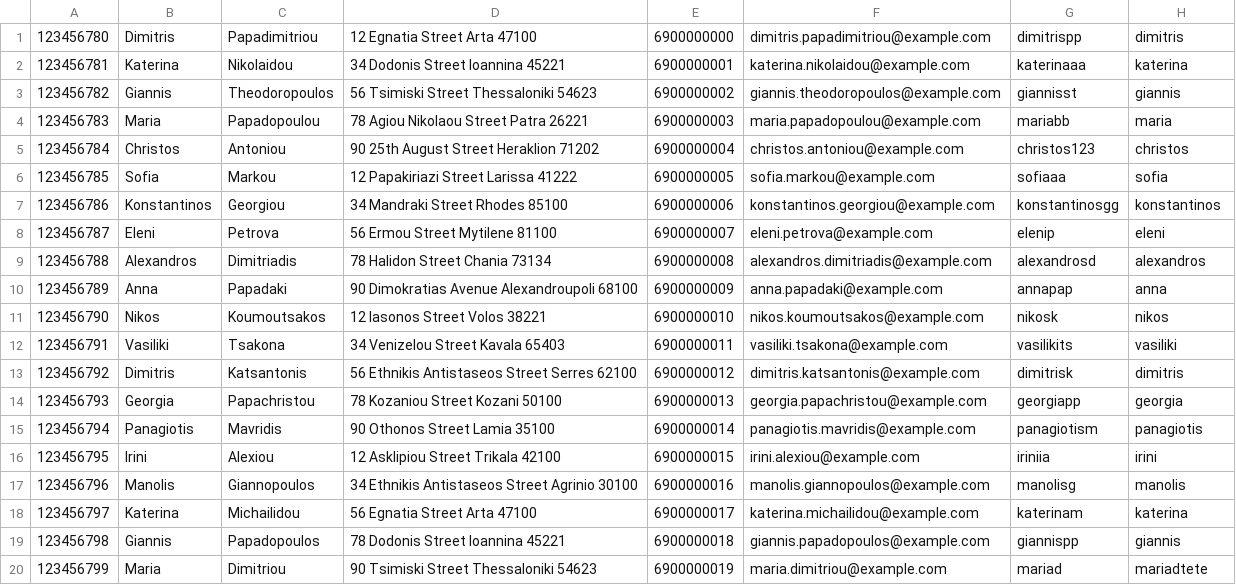
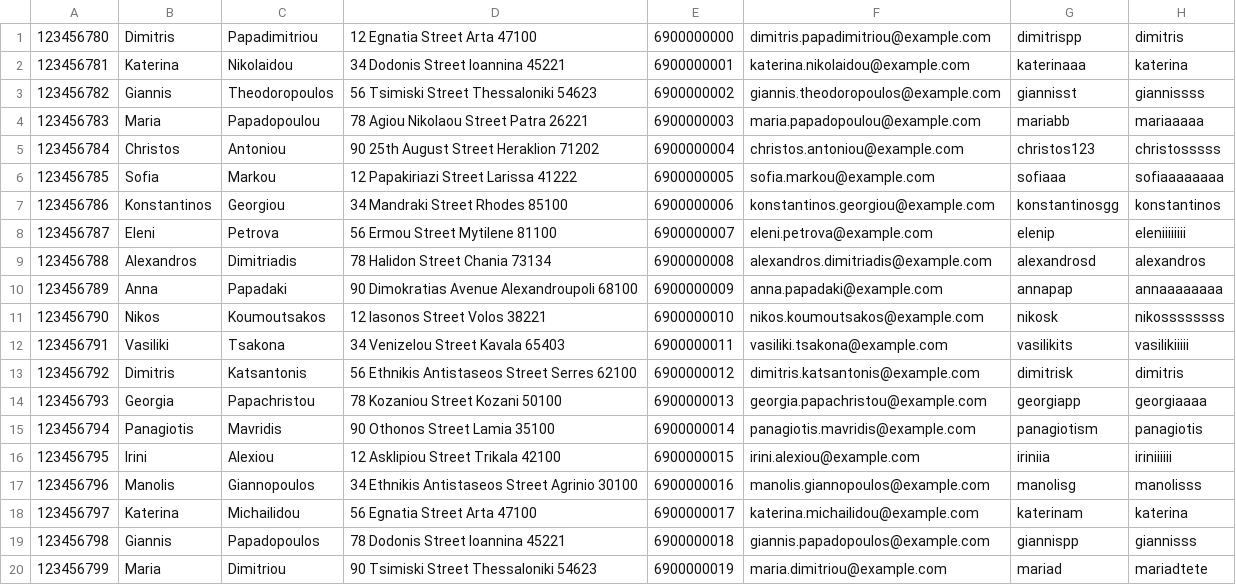
Before and after one commit to stavroulaBakogianni/technikon, a CSV file: src/main/resources/csv_files/owners.csv, drawn as a sheet.

Commit message:
Update owners.csv

```diff
--- a/src/main/resources/csv_files/owners.csv
+++ b/src/main/resources/csv_files/owners.csv
@@ -2,19 +2,19 @@
 123456781,Katerina,Nikolaidou,34 Dodonis Street Ioannina 45221,6900000001,katerina.nikolaidou@example.com,katerinaaa,katerina
-123456782,Giannis,Theodoropoulos,56 Tsimiski Street Thessaloniki 54623,6900000002,giannis.theodoropoulos@example.com,giannisst,giannis
-123456783,Maria,Papadopoulou,78 Agiou Nikolaou Street Patra 26221,6900000003,maria.papadopoulou@example.com,mariabb,maria
-123456784,Christos,Antoniou,90 25th August Street Heraklion 71202,6900000004,christos.antoniou@example.com,christos123,christos
-123456785,Sofia,Markou,12 Papakiriazi Street Larissa 41222,6900000005,sofia.markou@example.com,sofiaaa,sofia
+123456782,Giannis,Theodoropoulos,56 Tsimiski Street Thessaloniki 54623,6900000002,giannis.theodoropoulos@example.com,giannisst,giannissss
+123456783,Maria,Papadopoulou,78 Agiou Nikolaou Street Patra 26221,6900000003,maria.papadopoulou@example.com,mariabb,mariaaaaa
+123456784,Christos,Antoniou,90 25th August Street Heraklion 71202,6900000004,christos.antoniou@example.com,christos123,christosssss
+123456785,Sofia,Markou,12 Papakiriazi Street Larissa 41222,6900000005,sofia.markou@example.com,sofiaaa,sofiaaaaaaaa
 123456786,Konstantinos,Georgiou,34 Mandraki Street Rhodes 85100,6900000006,konstantinos.georgiou@example.com,konstantinosgg,konstantinos
-123456787,Eleni,Petrova,56 Ermou Street Mytilene 81100,6900000007,eleni.petrova@example.com,elenip,eleni
+123456787,Eleni,Petrova,56 Ermou Street Mytilene 81100,6900000007,eleni.petrova@example.com,elenip,eleniiiiiiii
 123456788,Alexandros,Dimitriadis,78 Halidon Street Chania 73134,6900000008,alexandros.dimitriadis@example.com,alexandrosd,alexandros
-123456789,Anna,Papadaki,90 Dimokratias Avenue Alexandroupoli 68100,6900000009,anna.papadaki@example.com,annapap,anna
-123456790,Nikos,Koumoutsakos,12 Iasonos Street Volos 38221,6900000010,nikos.koumoutsakos@example.com,nikosk,nikos
-123456791,Vasiliki,Tsakona,34 Venizelou Street Kavala 65403,6900000011,vasiliki.tsakona@example.com,vasilikits,vasiliki
+123456789,Anna,Papadaki,90 Dimokratias Avenue Alexandroupoli 68100,6900000009,anna.papadaki@example.com,annapap,annaaaaaaaa
+123456790,Nikos,Koumoutsakos,12 Iasonos Street Volos 38221,6900000010,nikos.koumoutsakos@example.com,nikosk,nikossssssss
+123456791,Vasiliki,Tsakona,34 Venizelou Street Kavala 65403,6900000011,vasiliki.tsakona@example.com,vasilikits,vasilikiiiii
 123456792,Dimitris,Katsantonis,56 Ethnikis Antistaseos Street Serres 62100,6900000012,dimitris.katsantonis@example.com,dimitrisk,dimitris
-123456793,Georgia,Papachristou,78 Kozaniou Street Kozani 50100,6900000013,georgia.papachristou@example.com,georgiapp,georgia
+123456793,Georgia,Papachristou,78 Kozaniou Street Kozani 50100,6900000013,georgia.papachristou@example.com,georgiapp,georgiaaaa
 123456794,Panagiotis,Mavridis,90 Othonos Street Lamia 35100,6900000014,panagiotis.mavridis@example.com,panagiotism,panagiotis
-123456795,Irini,Alexiou,12 Asklipiou Street Trikala 42100,6900000015,irini.alexiou@example.com,iriniia,irini
-123456796,Manolis,Giannopoulos,34 Ethnikis Antistaseos Street Agrinio 30100,6900000016,manolis.giannopoulos@example.com,manolisg,manolis
+123456795,Irini,Alexiou,12 Asklipiou Street Trikala 42100,6900000015,irini.alexiou@example.com,iriniia,iriniiiiii
+123456796,Manolis,Giannopoulos,34 Ethnikis Antistaseos Street Agrinio 30100,6900000016,manolis.giannopoulos@example.com,manolisg,manolisss
 123456797,Katerina,Michailidou,56 Egnatia Street Arta 47100,6900000017,katerina.michailidou@example.com,katerinam,katerina
-123456798,Giannis,Papadopoulos,78 Dodonis Street Ioannina 45221,6900000018,giannis.papadopoulos@example.com,giannispp,giannis
+123456798,Giannis,Papadopoulos,78 Dodonis Street Ioannina 45221,6900000018,giannis.papadopoulos@example.com,giannispp,giannisss
 123456799,Maria,Dimitriou,90 Tsimiski Street Thessaloniki 54623,6900000019,maria.dimitriou@example.com,mariad,mariadtete
```
